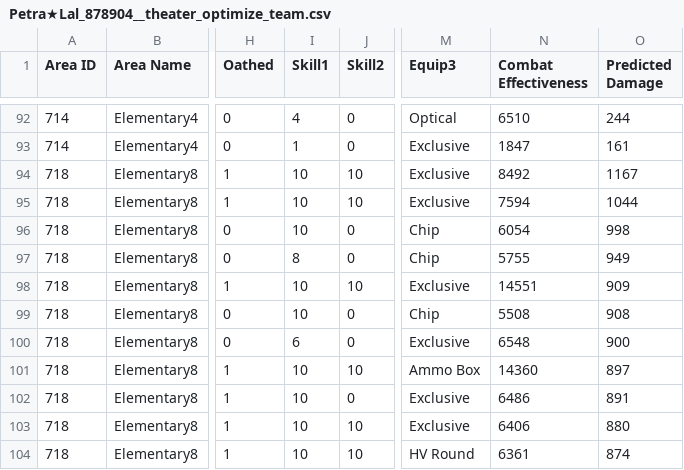
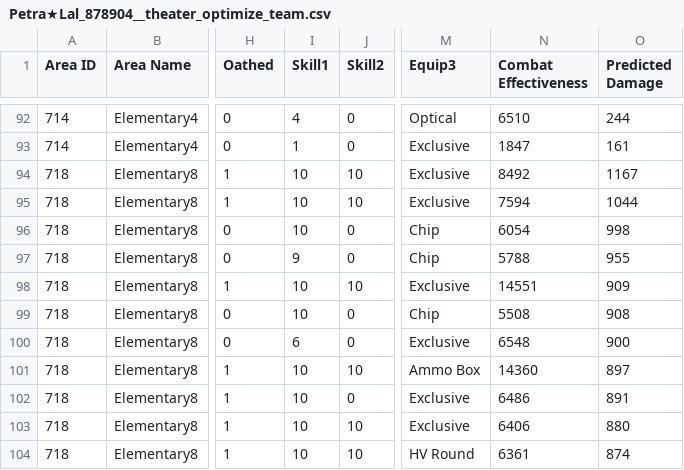
Before and after one commit to TheRealPetraLal/Info, a CSV file: Petra★Lal_878904__theater_optimize_team.csv, drawn as a sheet; only a part is shown, gaps mark what is left out; the diff names each change by its address in the sheet, - before the commit and + after, or states it on an @@ line.

```diff
--- a/Petra★Lal_878904__theater_optimize_team.csv
+++ b/Petra★Lal_878904__theater_optimize_team.csv
-I97 (Skill1): 8
+I97 (Skill1): 9
-N97 (Combat Effectiveness): 5755
+N97 (Combat Effectiveness): 5788
-O97 (Predicted Damage): 949
+O97 (Predicted Damage): 955
```
Also changed, not shown: Petra★Lal_878904_doll_info.csv, Petra★Lal_878904_fairy_info.csv, 3 other files.
